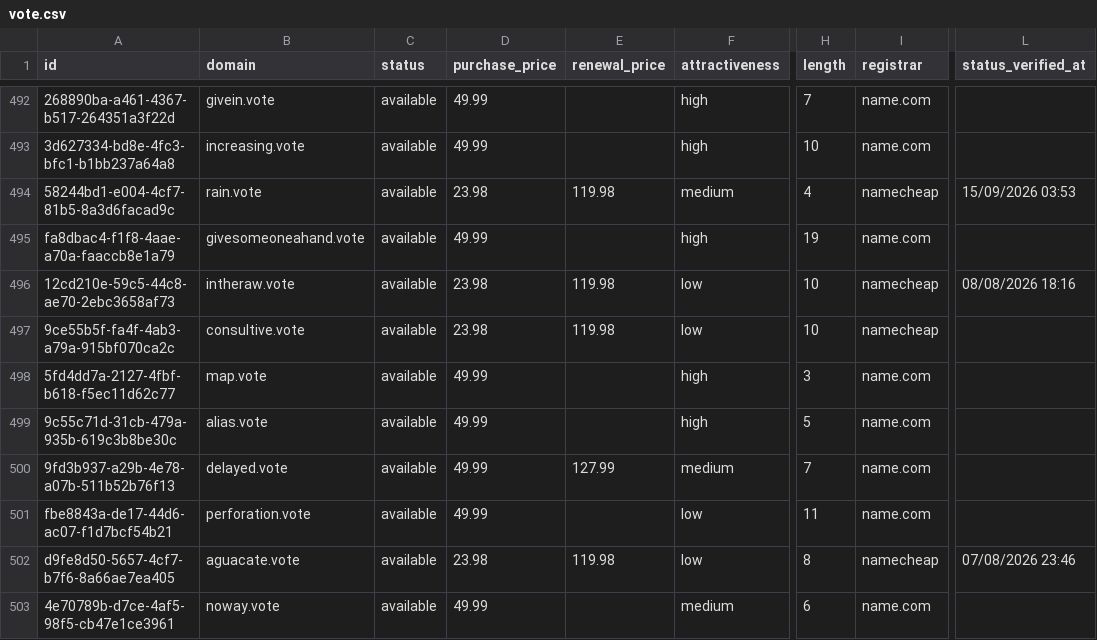
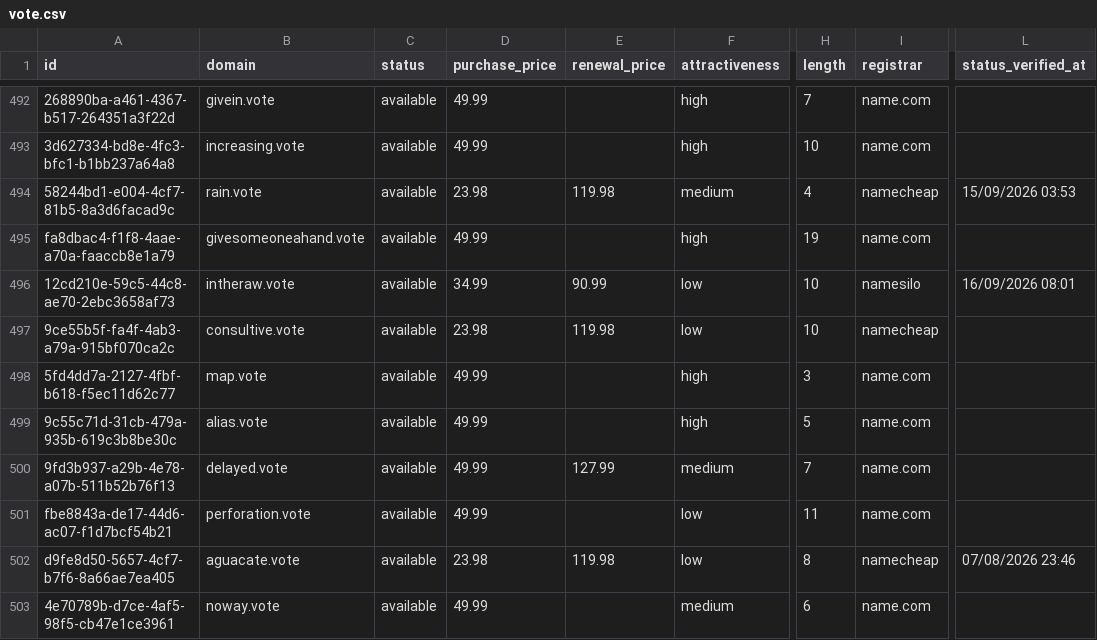
Before and after one commit to UniqueDomains/vote-oneword-domains, a CSV file: vote.csv, drawn as a sheet; only a part is shown, gaps mark what is left out; the diff names each change by its address in the sheet, - before the commit and + after, or states it on an @@ line.

Commit message:
Domains update

```diff
--- a/vote.csv
+++ b/vote.csv
-D496 (purchase_price): 23.98
+D496 (purchase_price): 34.99
-E496 (renewal_price): 119.98
+E496 (renewal_price): 90.99
-I496 (registrar): namecheap
+I496 (registrar): namesilo
-L496 (status_verified_at): 08/08/2026 18:16
+L496 (status_verified_at): 16/09/2026 08:01
```
Also changed, not shown: 4 other files.
